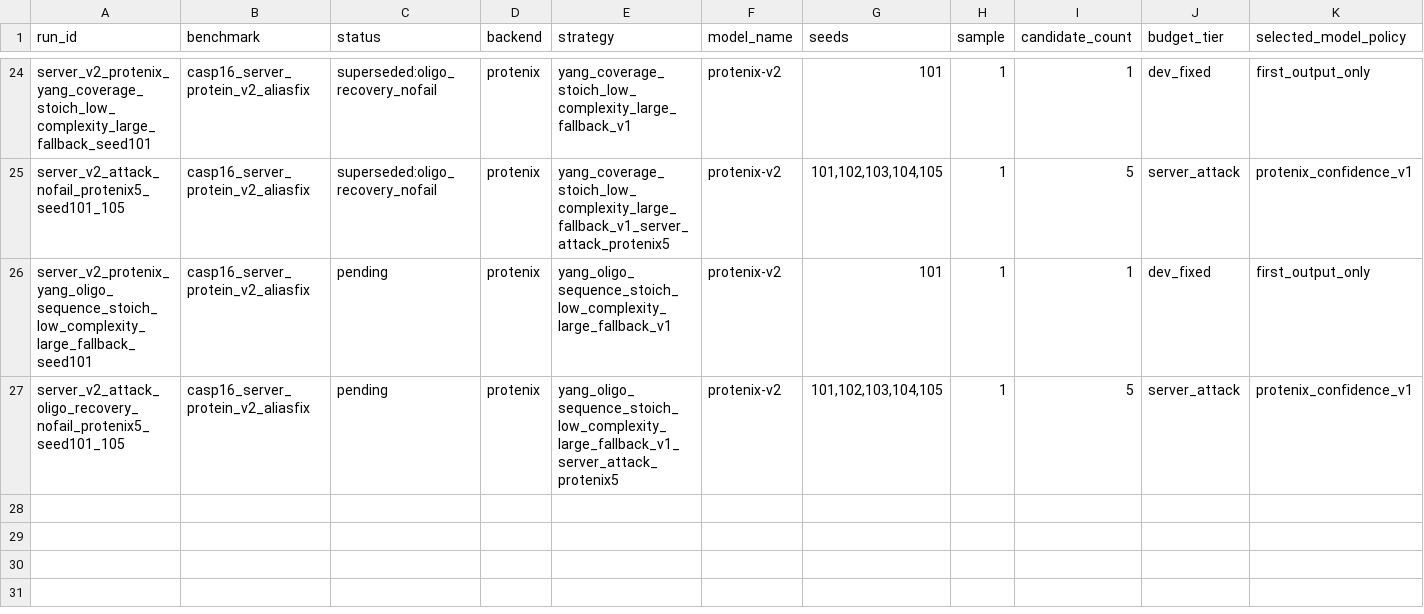
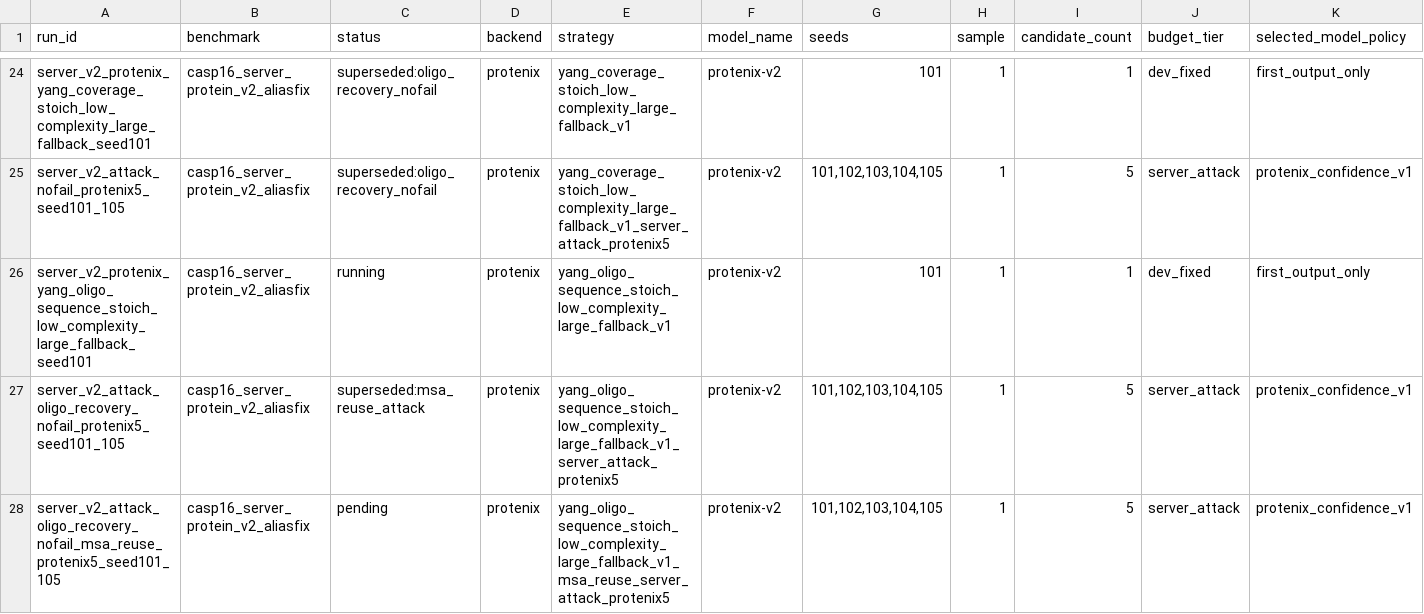
Before and after one commit to CyberDragon93/CASP-16-Autoresearch, a TSV file: runs/manifest.tsv, drawn as a sheet; only a part is shown, gaps mark what is left out; rows hold the shown columns only; the diff names each change by its address in the sheet, - before the commit and + after, or states it on an @@ line.

Commit message:
Add exact-sequence MSA reuse workflow

```diff
--- a/runs/manifest.tsv
+++ b/runs/manifest.tsv
-C26 (status): pending
+C26 (status): running
-C27 (status): pending
+C27 (status): superseded:msa_reuse_attack
+row 28: server_v2_attack_oligo_recovery_nofail_msa_reuse_protenix5_seed101_105 | casp16_server_protein_v2_aliasfix | pending | protenix | yang_oligo_sequence_stoich_low_complexity_large_fallback_v1_msa_reuse_server_attack_protenix5 | protenix-v2 | 101,102,103,104,105 | 1 | 5 | server_attack | protenix_confidence_v1
```
Also changed, not shown: attack_budgets/casp16_server_attack_protenix25_nofail_shards.tsv, runs/status.tsv, 18 other files.
